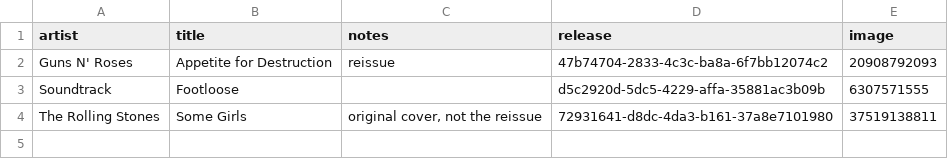
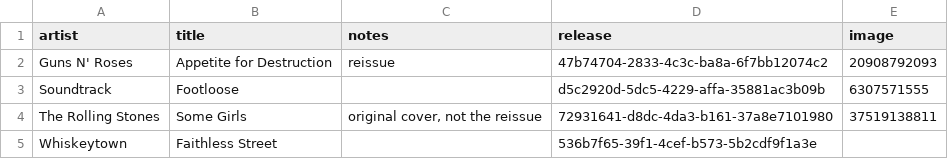
Before and after one commit to asciivader/vinyl-hunt-list, a CSV file: data/edition-covers.csv, drawn as a sheet.

```diff
--- a/data/edition-covers.csv
+++ b/data/edition-covers.csv
@@ -4 +4,2 @@ Soundtrack,Footloose,,d5c2920d-5dc5-4229-affa-35881ac3b09b,6307571555
 The Rolling Stones,Some Girls,"original cover, not the reissue",72931641-d8dc-4da3-b161-37a8e7101980,37519138811
+Whiskeytown,Faithless Street,,536b7f65-39f1-4cef-b573-5b2cdf9f1a3e,
```
Also changed, not shown: data/collection.csv.
